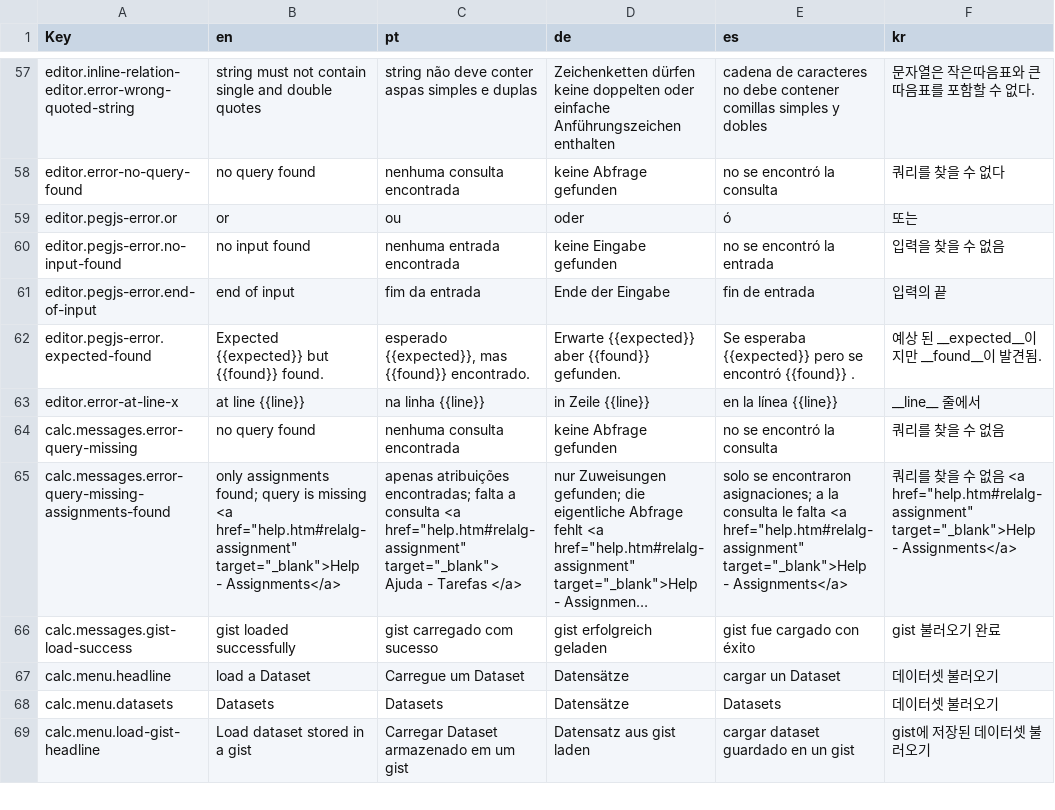
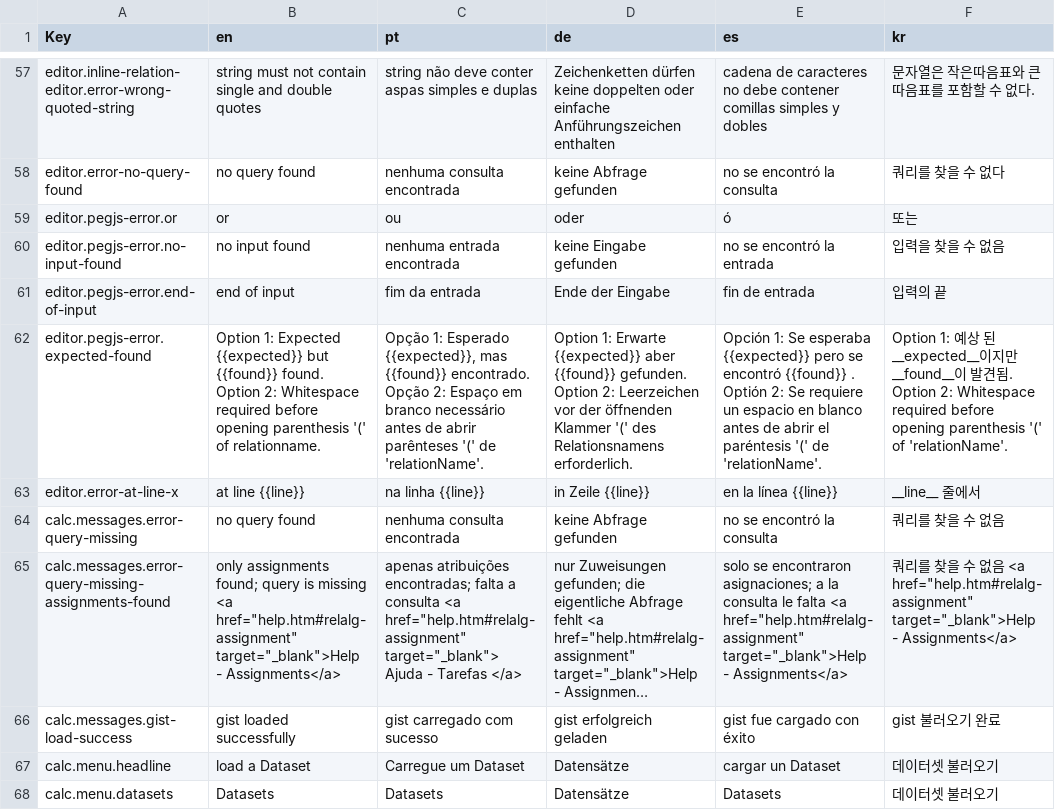
Before and after one commit to dbis-uibk/relax, a CSV file: src/locales/languages.csv, drawn as a sheet; only a part is shown, gaps mark what is left out; the shorter side is filled out with more unchanged rows; long unchanged cells end in …; the diff names each change by its address in the sheet, - before the commit and + after, or states it on an @@ line.

Commit message:
Change of error-text "editor.pegjs-error.expected-found" Added Option 2: Whitespace required before opening parenthesis '(' of relationname."

```diff
--- a/src/locales/languages.csv
+++ b/src/locales/languages.csv
-B62 (en): Expected {{expected}} but {{found}} found.
+B62 (en): Option 1: Expected {{expected}} but {{found}} found. Option 2: Whitespace required before opening parenthesis '(' of relationname.
-C62 (pt): esperado {{expected}}, mas {{found}} encontrado.
+C62 (pt): Opção 1: Esperado {{expected}}, mas {{found}} encontrado. Opção 2: Espaço em branco necessário antes de abrir parênteses '(' de 'relationName'.
-D62 (de): Erwarte {{expected}} aber {{found}} gefunden.
+D62 (de): Option 1: Erwarte {{expected}} aber {{found}} gefunden. Option 2: Leerzeichen vor der öffnenden Klammer '(' des Relationsnamens erforderlich.
-E62 (es): Se esperaba {{expected}} pero se encontró {{found}} .
+E62 (es): Opción 1: Se esperaba {{expected}} pero se encontró {{found}} . Optión 2: Se requiere un espacio en blanco antes de abrir el paréntesis '(' de 'relationName'.
-F62 (kr): 예상 된 __expected__이지만 __found__이 발견됨.
+F62 (kr): Option 1: 예상 된 __expected__이지만 __found__이 발견됨. Option 2: Whitespace required before opening parenthesis '(' of 'relationName'.
```
Also changed, not shown: 5 other files.
